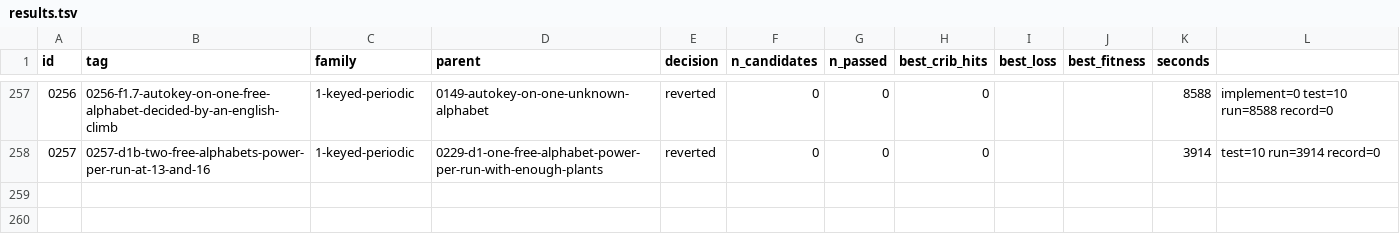
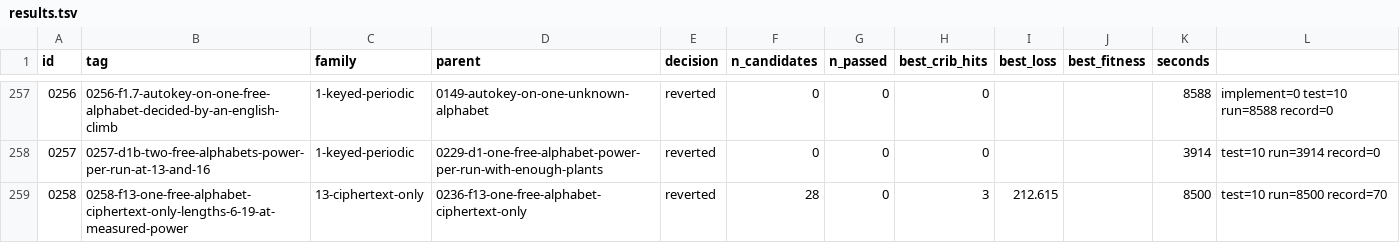
Before and after one commit to akaalias/k4, a TSV file: results.tsv, drawn as a sheet; only a part is shown, gaps mark what is left out.

Commit message:
exp 0258-f13-one-free-alphabet-ciphertext-only-lengths-6-19-at-measured-power: reverted (0/28 passed gates, best cribs 3/24)
F13.4c at key lengths 6-19 (D3): one free alphabet with a periodic key, ciphertext only, K4 against 100 fresh shuffles climbed by 0236's frozen search, closed at the measured power
Family: 13-ciphertext-only
Parent: 0236-f13-one-free-alphabet-ciphertext-only
Changed: D3 (issue #77, Alexis #100: run power-blocked cells at their measured power). 0236 measured its search's power at 6-19 (plants 2-5 of 8) and climbed K4 there, but decided and recorded K4 only at 1-5, where power was 7-8 of 8. Here 0236's per-text search, unchanged (imported from its record), on K4 and 100 fresh shuffles at every length 6-19 in both forms, every cell recorded; plants at 6, 7, 8, 10, 13, 16, 19 redrawn in the same run (8 each, 6 own copies).

```diff
--- a/results.tsv
+++ b/results.tsv
@@ -258 +258,2 @@ id	tag	family	parent	decision	n_candidates	n_passed	best_crib_hits	best_loss	bes
 0257	0257-d1b-two-free-alphabets-power-per-run-at-13-and-16	1-keyed-periodic	0229-d1-one-free-alphabet-power-per-run-with-enough-plants	reverted	0	0	0			3914	test=10 run=3914 record=0
+0258	0258-f13-one-free-alphabet-ciphertext-only-lengths-6-19-at-measured-power	13-ciphertext-only	0236-f13-one-free-alphabet-ciphertext-only	reverted	28	0	3	212.615		8500	test=10 run=8500 record=70
```
Also changed, not shown: 5 other files.
